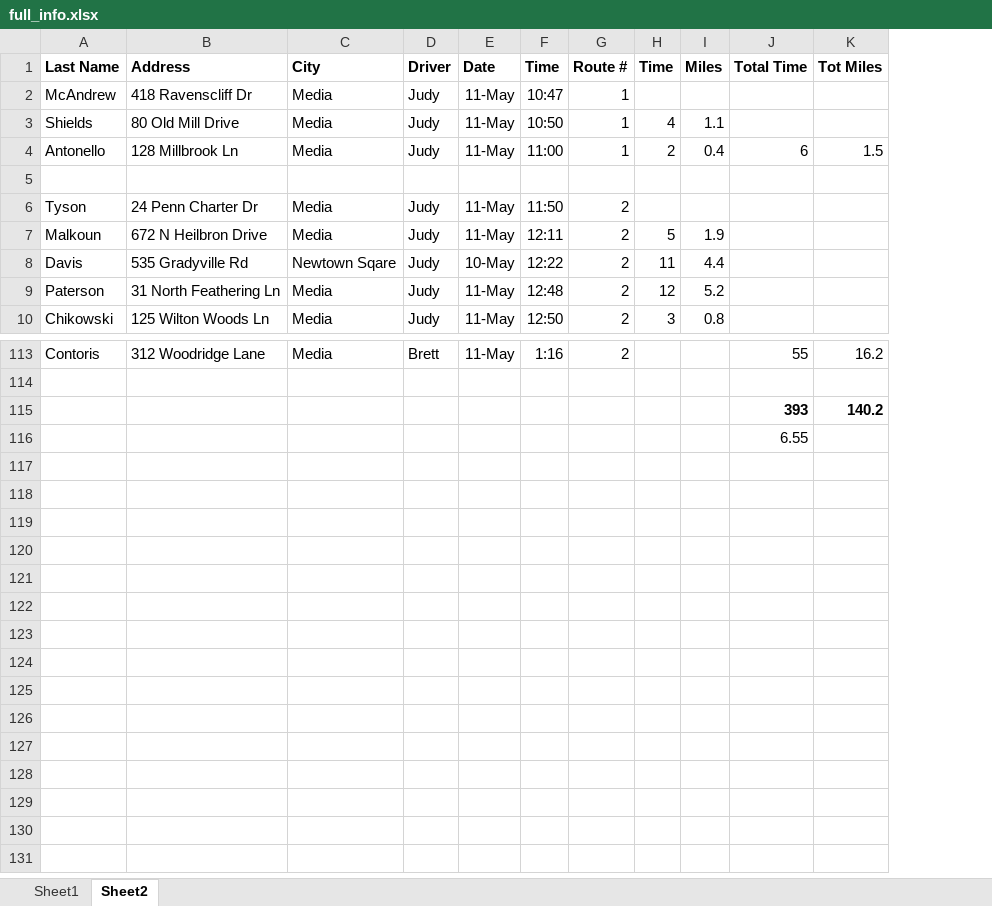
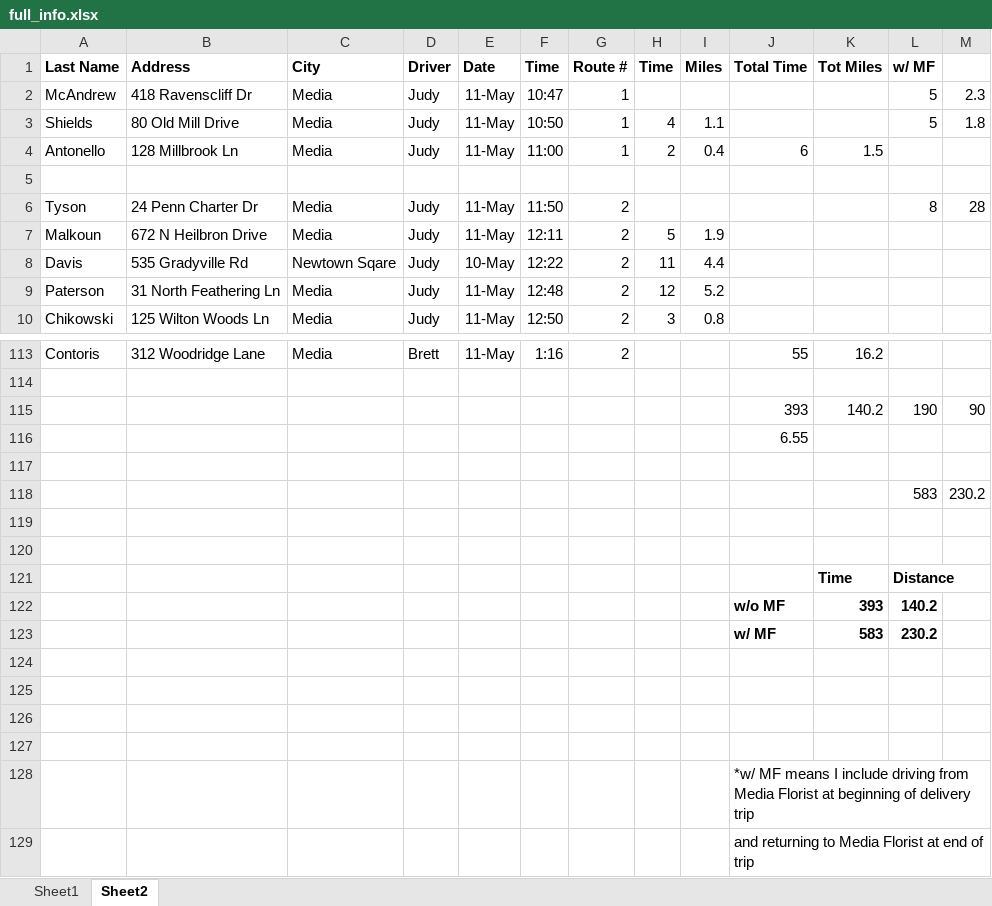
Before and after one commit to ehealy19/Greener_Pastures, an Excel workbook: data/full_info.xlsx, sheet Sheet2, drawn as a sheet; only a part is shown, gaps mark what is left out; values as stored, in another font and other column widths than the file's, no borders; the diff names each change by its address in the sheet, - before the commit and + after, or states it on an @@ line.

Commit message:
final calculations of emissions, time, money saved

```diff
--- a/data/full_info.xlsx (sheet Sheet2)
+++ b/data/full_info.xlsx (sheet Sheet2)
+column L (w/ MF), rows 2-6: 5 | 5 |  |  | 8; row 115: 190
+column M, rows 2-6: 2.3 | 1.8 |  |  | 28; row 115: 90
-J115:K115 bold: on
+J115:K115 bold: off
+row 117: (empty)
+row 118:  |  |  |  |  |  |  |  |  |  |  | 583 | 230.2
+row 119: (empty)
+row 120: (empty)
+row 121:  |  |  |  |  |  |  |  |  |  | Time | Distance
+row 122:  |  |  |  |  |  |  |  |  | w/o MF | 393 | 140.2
+row 123:  |  |  |  |  |  |  |  |  | w/ MF | 583 | 230.2
+row 124: (empty)
+row 125: (empty)
+row 126: (empty)
+row 127: (empty)
+row 128:  |  |  |  |  |  |  |  |  | *w/ MF means I include driving from Media Florist at beginning of delivery trip
+row 129:  |  |  |  |  |  |  |  |  | and returning to Media Florist at end of trip
```
Also changed, not shown: data/calculations.xlsx, 3 other files.
